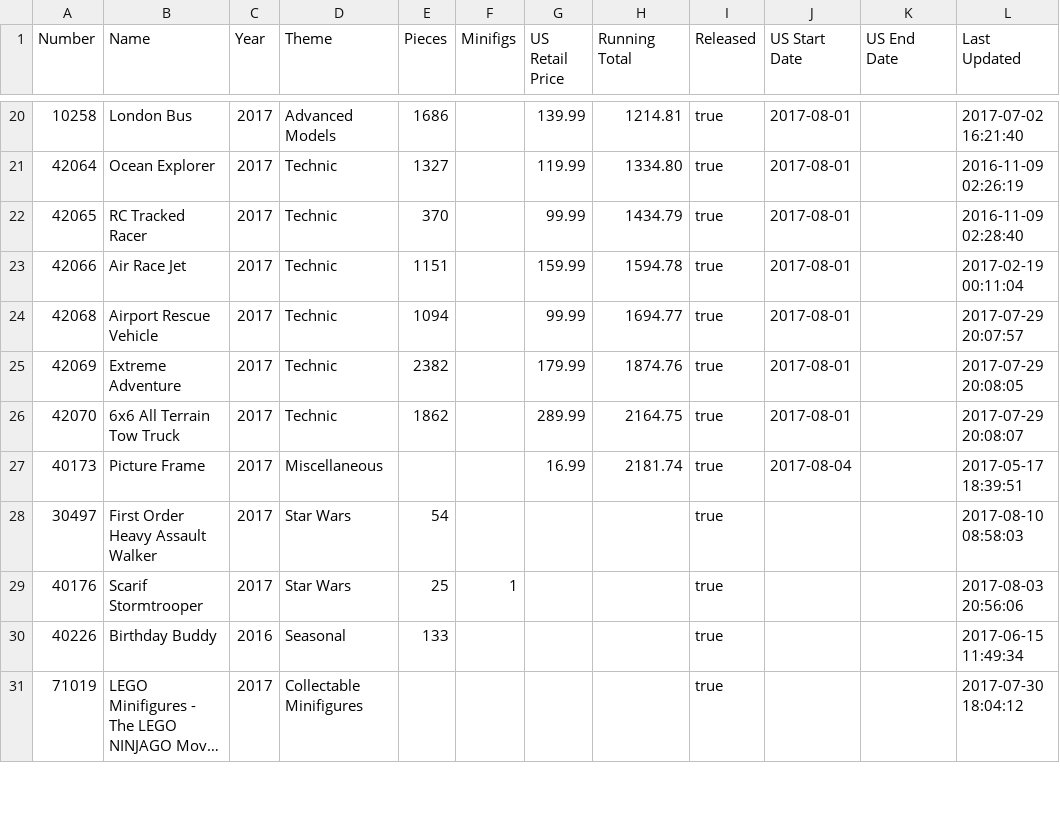
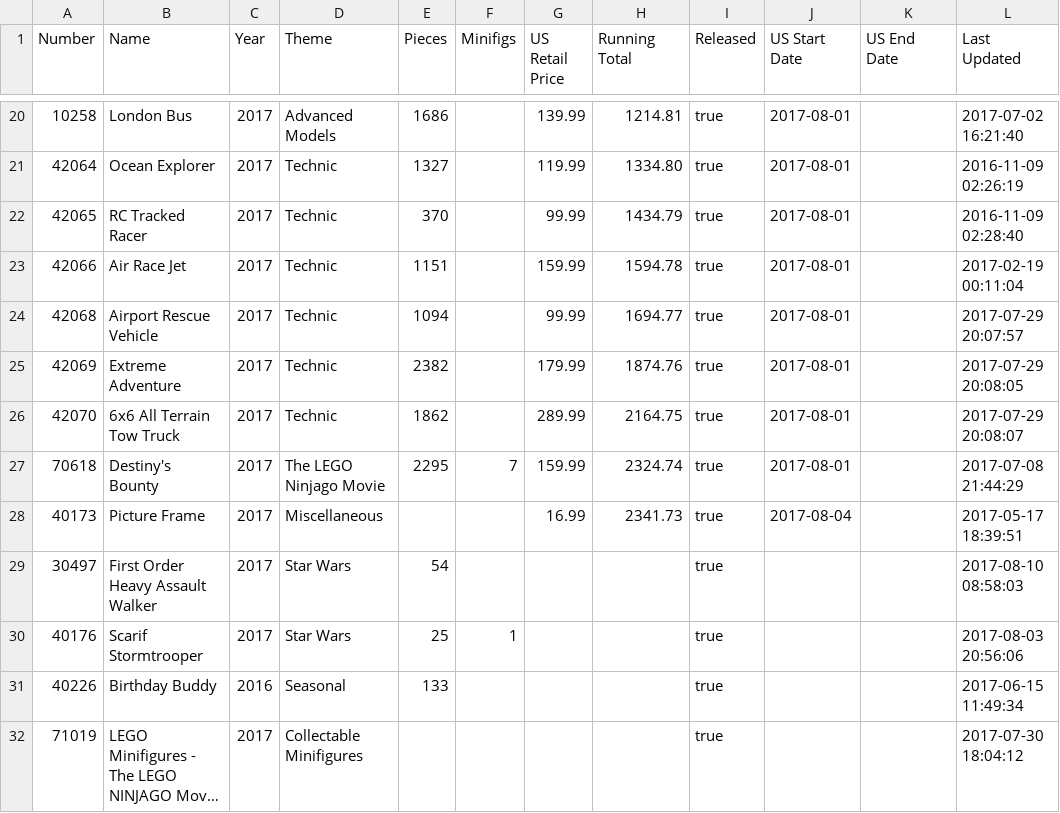
Before and after one commit to schultzy51/brickset, a CSV file: wanted.csv, drawn as a sheet; only a part is shown, gaps mark what is left out; long unchanged cells end in ….

Commit message:
Update

```diff
--- a/wanted.csv
+++ b/wanted.csv
@@ -26,3 +26,4 @@ Number,Name,Year,Theme,Pieces,Minifigs,US Retail Price,Running Total,Released,US
 42070,6x6 All Terrain Tow Truck,2017,Technic,1862,,289.99,2164.75,true,2017-08-01,,2017-07-29 20:08:07
-40173,Picture Frame,2017,Miscellaneous,,,16.99,2181.74,true,2017-08-04,,2017-05-17 18:39:51
+70618,Destiny's Bounty,2017,The LEGO Ninjago Movie,2295,7,159.99,2324.74,true,2017-08-01,,2017-07-08 21:44:29
+40173,Picture Frame,2017,Miscellaneous,,,16.99,2341.73,true,2017-08-04,,2017-05-17 18:39:51
 30497,First Order Heavy Assault Walker,2017,Star Wars,54,,,,true,,,2017-08-10 08:58:03
```
